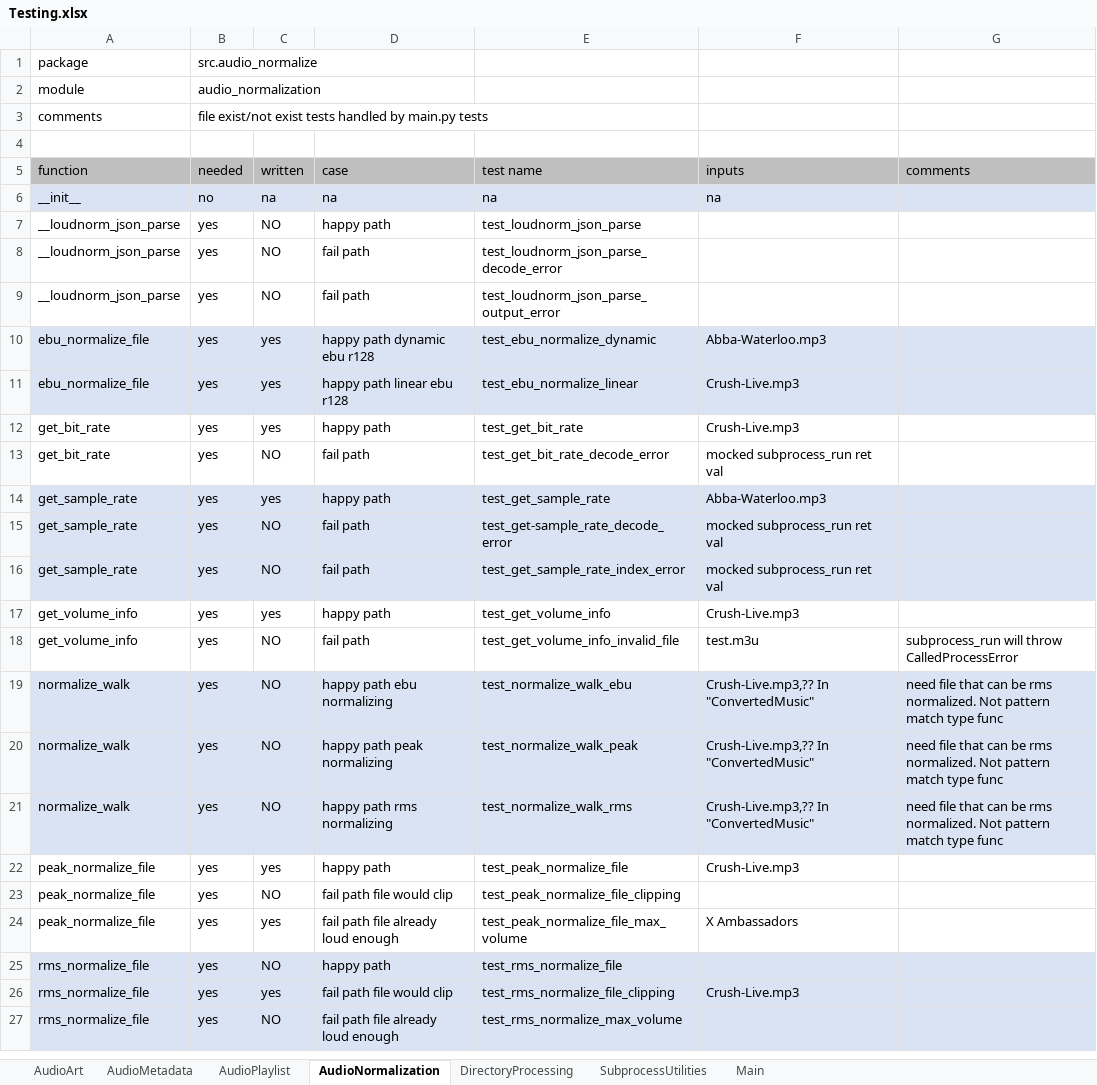
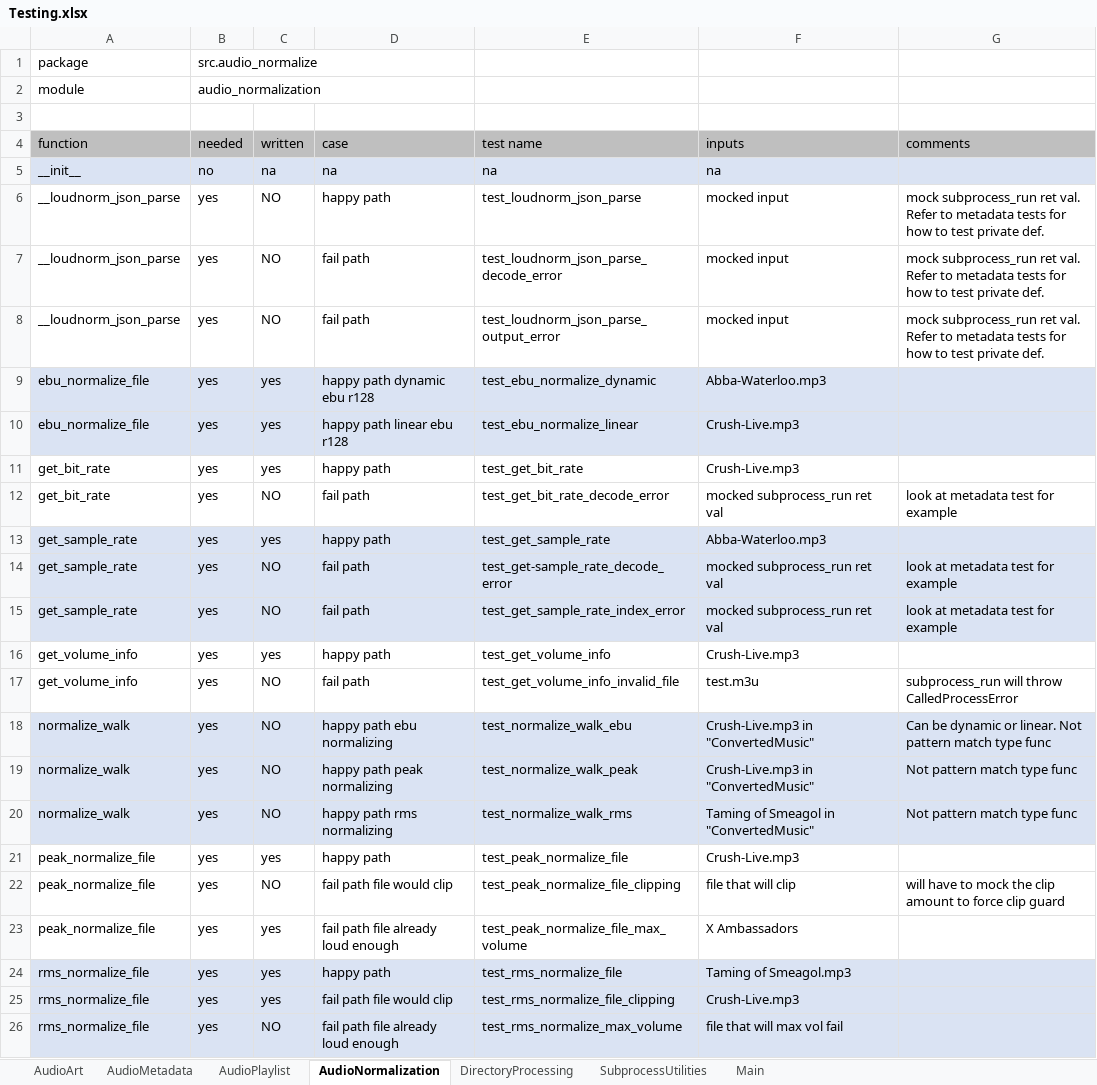
Before and after one commit to manweile/MusicProcessing, an Excel workbook: excel_files/Testing.xlsx, sheet AudioNormalization, drawn as a sheet; values as stored, in another font and other column widths than the file's, no borders; removed rows and columns are numbered as before the commit, all else as after; the diff names each change by its address in the sheet, - before the commit and + after, or states it on an @@ line.

Commit message:
adding tests

```diff
--- a/excel_files/Testing.xlsx (sheet AudioNormalization)
+++ b/excel_files/Testing.xlsx (sheet AudioNormalization)
-row 3: comments | file exist/not exist tests handled by main.py tests
-F6:F8 (inputs): (empty)
+F6:F8 (inputs): mocked input
-G6:G8 (comments): (empty)
+G6:G8 (comments): mock subprocess_run ret val. Refer to metadata tests for how to test private def.
-G12 (comments): (empty)
+G12 (comments): look at metadata test for example
-G14:G15 (comments): (empty)
+G14:G15 (comments): look at metadata test for example
-F18:F19 (inputs): Crush-Live.mp3,?? In "ConvertedMusic"
+F18:F19 (inputs): Crush-Live.mp3 in "ConvertedMusic"
-G18 (comments): need file that can be rms normalized. Not pattern…
+G18 (comments): Can be dynamic or linear. Not pattern…
-G19:G20 (comments): need file that can be rms normalized. Not pattern…
+G19:G20 (comments): Not pattern…
-F20 (inputs): Crush-Live.mp3,?? In "ConvertedMusic"
+F20 (inputs): Taming of Smeagol in "ConvertedMusic"
-F22 (inputs): (empty)
+F22 (inputs): file that will clip
-G22 (comments): (empty)
+G22 (comments): will have to mock the clip amount to force clip guard
-C24 (written): NO
+C24 (written): yes
-F24 (inputs): (empty)
+F24 (inputs): Taming of Smeagol.mp3
-F26 (inputs): (empty)
+F26 (inputs): file that will max vol fail
```
Also changed, not shown: sheet DirectoryProcessing, sheet SubprocessUtilities, sheet Main, sheet AudioPlaylist, sheet AudioArt, sheet AudioMetadata, 7 other files.
